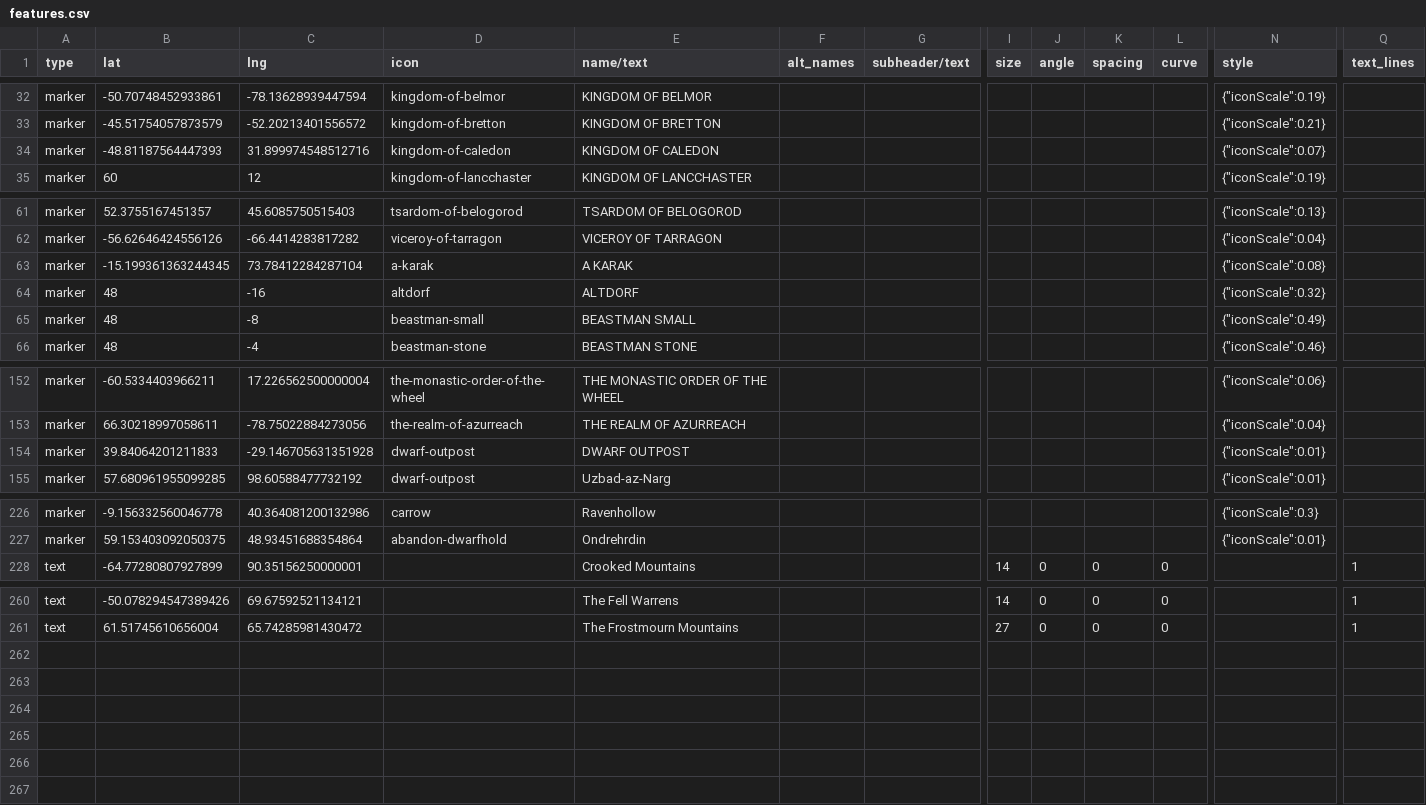
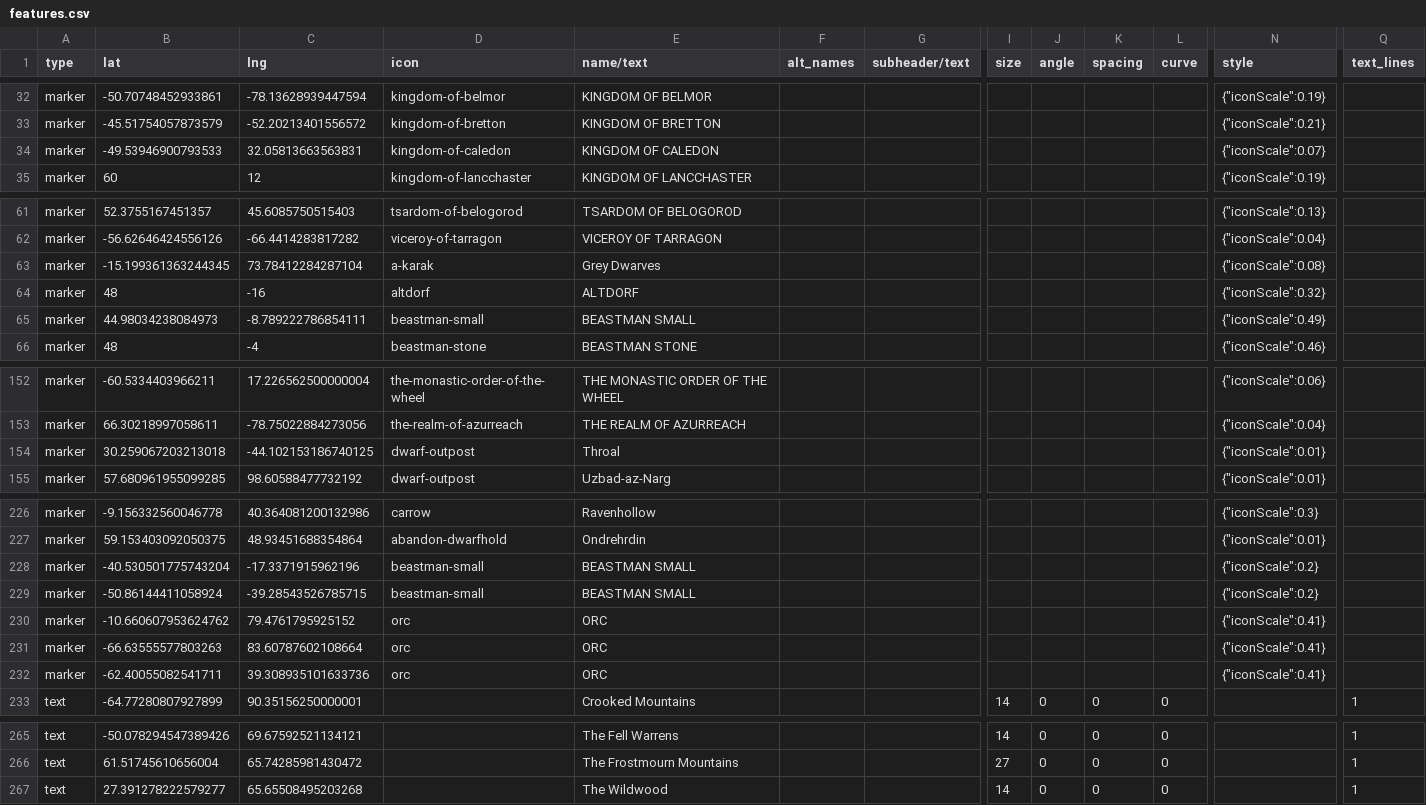
Before and after one commit to nativenewengland/solid-pancake, a CSV file: data/features.csv, drawn as a sheet; only a part is shown, gaps mark what is left out; rows hold the shown columns only; the diff names each change by its address in the sheet, - before the commit and + after, or states it on an @@ line.

```diff
--- a/data/features.csv
+++ b/data/features.csv
-B34 (lat): -48.81187564447393
+B34 (lat): -49.53946900793533
-C34 (lng): 31.899974548512716
+C34 (lng): 32.05813663563831
-E63 (name/text): A KARAK
+E63 (name/text): Grey Dwarves
-B65 (lat): 48
+B65 (lat): 44.98034238084973
-C65 (lng): -8
+C65 (lng): -8.789222786854111
-B154 (lat): 39.84064201211833
+B154 (lat): 30.259067203213018
-C154 (lng): -29.146705631351928
+C154 (lng): -44.102153186740125
-E154 (name/text): DWARF OUTPOST
+E154 (name/text): Throal
+row 228: marker | -40.530501775743204 | -17.3371915962196 | beastman-small | BEASTMAN SMALL |  |  |  |  |  |  | {"iconScale":0.2}
+row 229: marker | -50.86144411058924 | -39.28543526785715 | beastman-small | BEASTMAN SMALL |  |  |  |  |  |  | {"iconScale":0.2}
+row 230: marker | -10.660607953624762 | 79.4761795925152 | orc | ORC |  |  |  |  |  |  | {"iconScale":0.41}
+row 231: marker | -66.63555577803263 | 83.60787602108664 | orc | ORC |  |  |  |  |  |  | {"iconScale":0.41}
+row 232: marker | -62.40055082541711 | 39.308935101633736 | orc | ORC |  |  |  |  |  |  | {"iconScale":0.41}
+row 267: text | 27.391278222579277 | 65.65508495203268 |  | The Wildwood |  |  | 14 | 0 | 0 | 0 |  | 1
```
Also changed, not shown: 17 other files.
